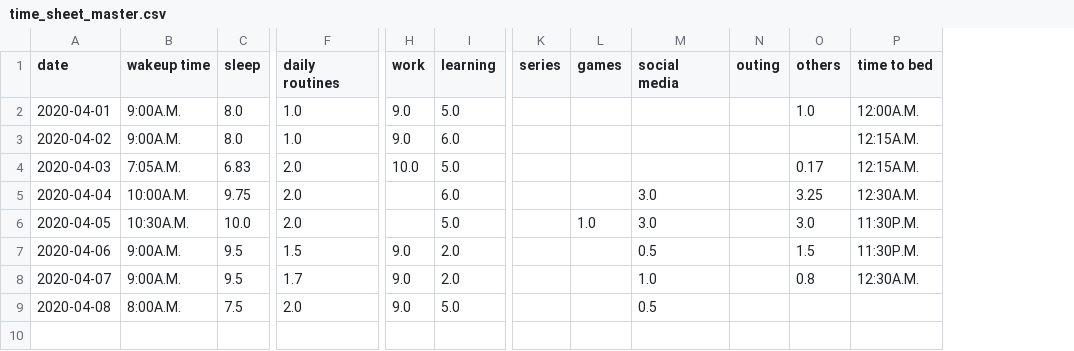
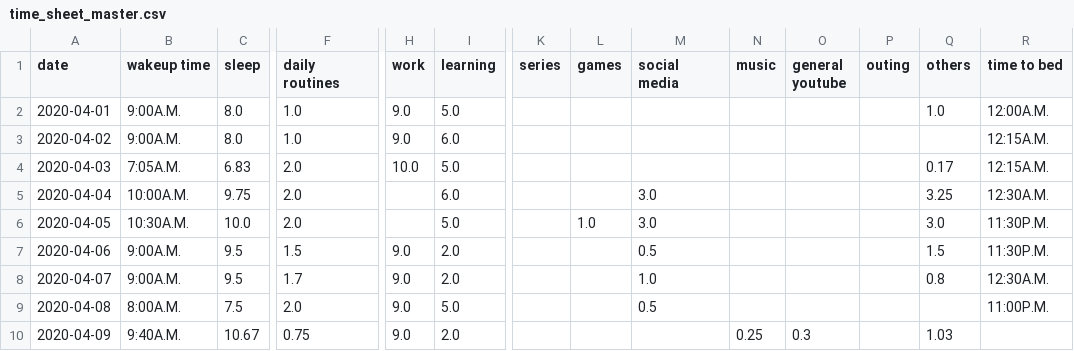
Before and after one commit to ranjithkumarmadhavan/python, a CSV file: Projects/app/Self analyser/tables/time_sheet_master.csv, drawn as a sheet; only a part is shown, gaps mark what is left out; addresses are those after the commit; rows hold the shown columns only; the diff names each change by its address in the sheet, - before the commit and + after, or states it on an @@ line.

```diff
--- a/Projects/app/Self analyser/tables/time_sheet_master.csv
+++ b/Projects/app/Self analyser/tables/time_sheet_master.csv
+column N (music), empty
+column O (general youtube), empty
-R9 (time to bed): (empty)
+R9 (time to bed): 11:00P.M.
+row 10: 2020-04-09 | 9:40A.M. | 10.67 | 0.75 | 9.0 | 2.0 |  |  |  | 0.25 | 0.3 |  | 1.03
```
Also changed, not shown: Projects/app/Self analyser/tables/learning_time_sheet.csv, Projects/app/Self analyser/tables/mindset_analyser.csv, 4 other files.
